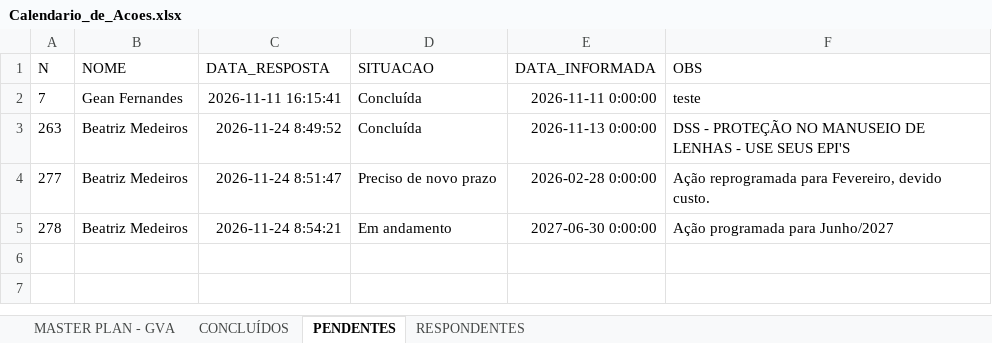
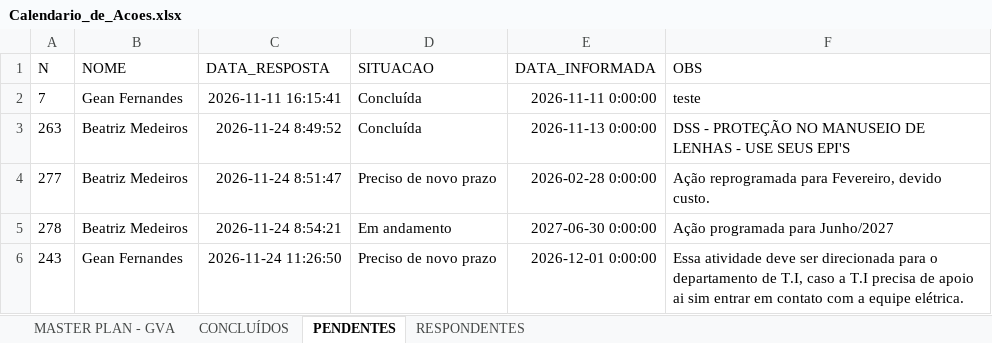
Before and after one commit to Geanfer10/Plano-Acoes-SESMT, an Excel workbook: uploads/Calendario_de_Acoes.xlsx, sheet PENDENTES, drawn as a sheet; values as stored, in another font and other column widths than the file's, no borders; the diff names each change by its address in the sheet, - before the commit and + after, or states it on an @@ line.

Commit message:
Robô SESMT: atualiza planilha (MASTER PLAN - GVA, CONCLUÍDOS, PENDENTES (5), RESPONDENTES (2))

```diff
--- a/uploads/Calendario_de_Acoes.xlsx (sheet PENDENTES)
+++ b/uploads/Calendario_de_Acoes.xlsx (sheet PENDENTES)
+row 6: 243 | Gean Fernandes | 2026-11-24 11:26:50 | Preciso de novo prazo | 2026-12-01 0:00:00 | Essa atividade deve ser direcionada para o departamento de T.I, caso a T.I precisa de apoio ai sim entrar em contato com a equipe elétrica.
```
Also changed, not shown: sheet MASTER PLAN - GVA.
